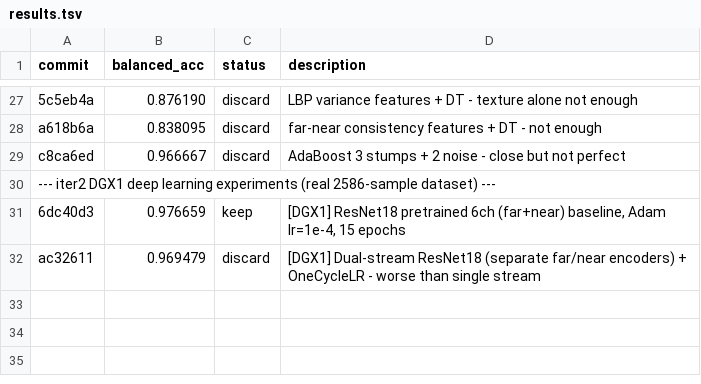
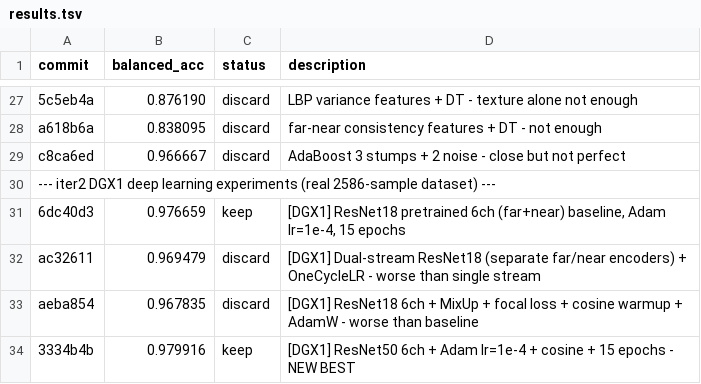
Before and after one commit to advancegroup-ai/public-cursor, a TSV file: auto-research/results.tsv, drawn as a sheet; only a part is shown, gaps mark what is left out; the diff names each change by its address in the sheet, - before the commit and + after, or states it on an @@ line.

```diff
--- a/auto-research/results.tsv
+++ b/auto-research/results.tsv
+row 33: aeba854 | 0.967835 | discard | [DGX1] ResNet18 6ch + MixUp + focal loss + cosine warmup + AdamW - worse than baseline
+row 34: 3334b4b | 0.979916 | keep | [DGX1] ResNet50 6ch + Adam lr=1e-4 + cosine + 15 epochs - NEW BEST
```
